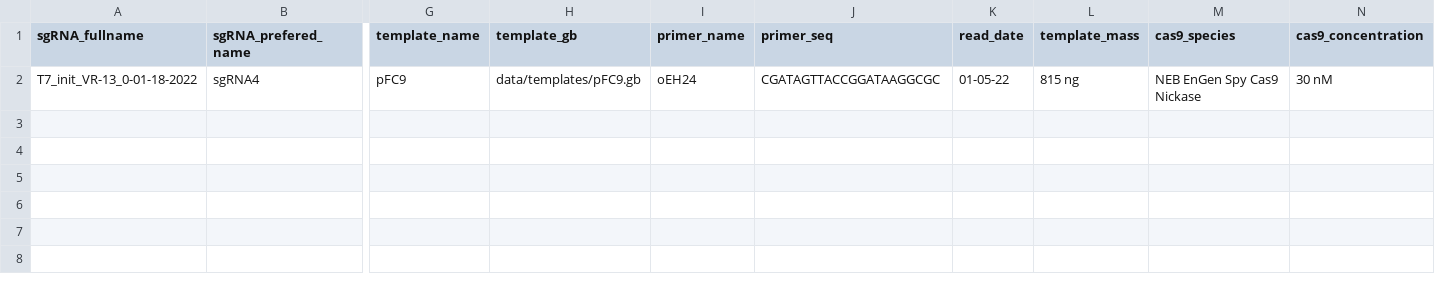
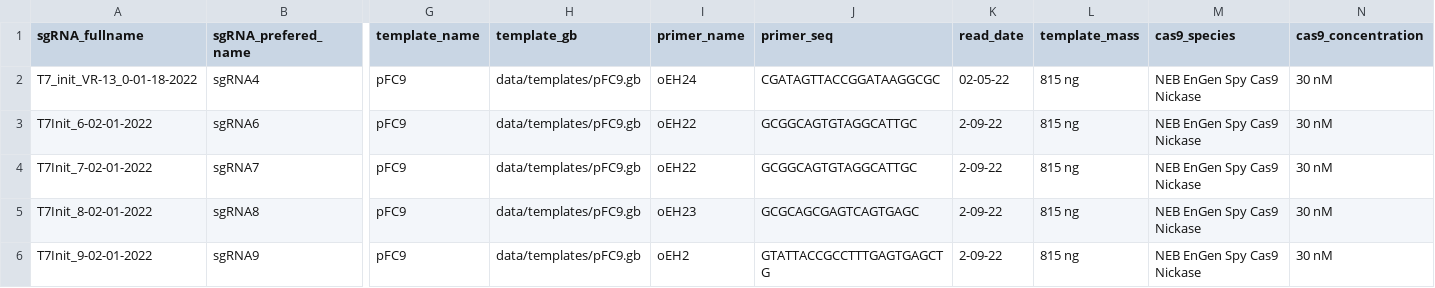
Before and after one commit to EthanHolleman/casanger, a TSV file: workflow/samples/samples.tsv, drawn as a sheet; only a part is shown, gaps mark what is left out; rows hold the shown columns only; the diff names each change by its address in the sheet, - before the commit and + after, or states it on an @@ line.

Commit message:
add samples

```diff
--- a/workflow/samples/samples.tsv
+++ b/workflow/samples/samples.tsv
-K2 (read_date): 01-05-22
+K2 (read_date): 02-05-22
+row 3: T7Init_6-02-01-2022 | sgRNA6 | pFC9 | data/templates/pFC9.gb | oEH22 | GCGGCAGTGTAGGCATTGC | 2-09-22 | 815 ng | NEB EnGen Spy Cas9 Nickase | 30 nM
+row 4: T7Init_7-02-01-2022 | sgRNA7 | pFC9 | data/templates/pFC9.gb | oEH22 | GCGGCAGTGTAGGCATTGC | 2-09-22 | 815 ng | NEB EnGen Spy Cas9 Nickase | 30 nM
+row 5: T7Init_8-02-01-2022 | sgRNA8 | pFC9 | data/templates/pFC9.gb | oEH23 | GCGCAGCGAGTCAGTGAGC | 2-09-22 | 815 ng | NEB EnGen Spy Cas9 Nickase | 30 nM
+row 6: T7Init_9-02-01-2022 | sgRNA9 | pFC9 | data/templates/pFC9.gb | oEH2 | GTATTACCGCCTTTGAGTGAGCTG | 2-09-22 | 815 ng | NEB EnGen Spy Cas9 Nickase | 30 nM
```
Also changed, not shown: 1 other file.
